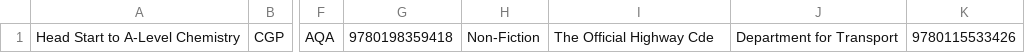
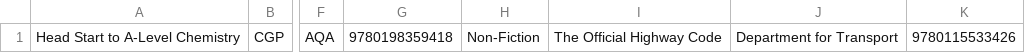
Before and after one commit to 2235g3/loginPageJavafx, a CSV file: src/main/csvFiles/com.comapny.loginpagejavafx/bookDetails.csv, drawn as a sheet; only a part is shown, gaps mark what is left out; the diff names each change by its address in the sheet, - before the commit and + after, or states it on an @@ line.

Commit message:
Working on editing books

```diff
--- a/src/main/csvFiles/com.comapny.loginpagejavafx/bookDetails.csv
+++ b/src/main/csvFiles/com.comapny.loginpagejavafx/bookDetails.csv
-I1: The Official Highway Cde
+I1: The Official Highway Code
```
Also changed, not shown: 5 other files.
